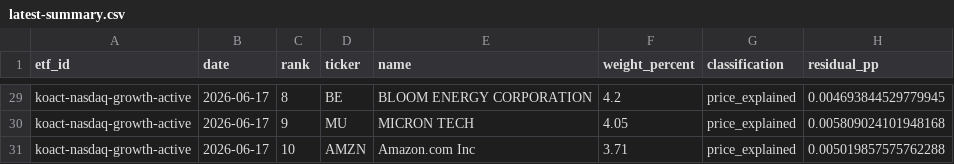
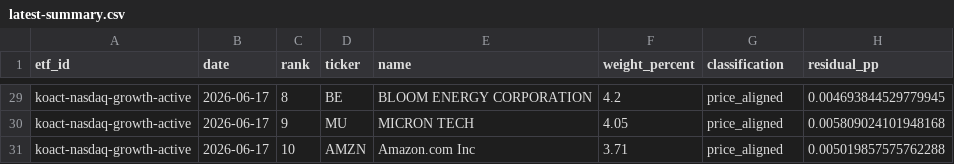
Before and after one commit to SonChangGi/etf-tracking, a CSV file: data/latest-summary.csv, drawn as a sheet; only a part is shown, gaps mark what is left out; the diff covers the shown part only; the diff names each change by its address in the sheet, - before the commit and + after, or states it on an @@ line.

Commit message:
Make ETF attribution residuals less overconfident
Separate small price-aligned residuals from watch-zone residuals so ETF weight changes are interpreted as conservative attribution signals rather than confirmed no-trade explanations.

Constraint: ETF weights are disclosed KRW NAV weights while the benchmark return is modeled from priced holdings, not observed ETF NAV.
Rejected: Keeping price_explained as a high-confidence class | mid-sized residuals looked fully price-explained despite operation residual.
Confidence: high
Scope-risk: moderate
Directive: Do not collapse residual_watch into likely_buy/likely_sell unless it reaches the directional action threshold.
Tested: npm test; git diff --check; live data regeneration status ok with zero price errors; architect verification approved.
Not-tested: Manual provider/broker audit of undisclosed ETF trades.

```diff
--- a/data/latest-summary.csv
+++ b/data/latest-summary.csv
-G29:G31 (classification): price_explained
+G29:G31 (classification): price_aligned
```
Also changed, not shown: 26 edited cells elsewhere in this file, 11 other files.
